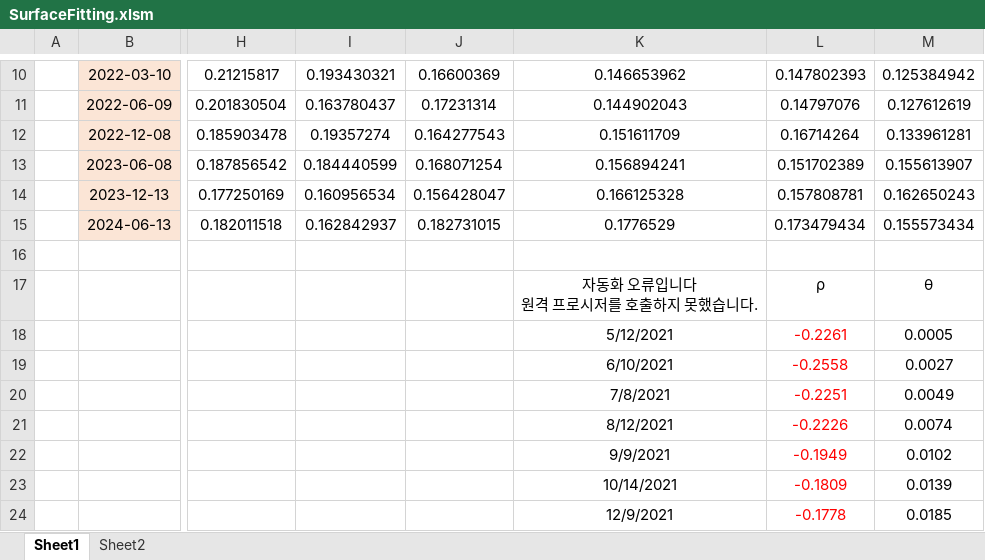
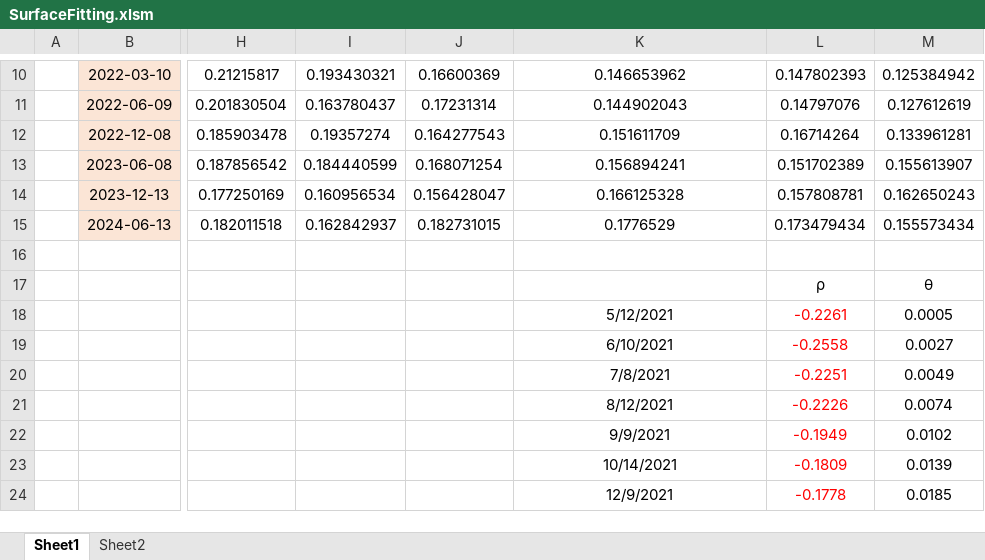
Before and after one commit to JunbeomL22/SurfaceFitting, an Excel workbook: SurfaceFitting.xlsm, sheet Sheet1, drawn as a sheet; only a part is shown, gaps mark what is left out; values as stored, in another font and other column widths than the file's, no borders; ↵ is a line break in a cell; the diff names each change by its address in the sheet, - before the commit and + after, or states it on an @@ line.

```diff
--- a/SurfaceFitting.xlsm (sheet Sheet1)
+++ b/SurfaceFitting.xlsm (sheet Sheet1)
-K17: 자동화 오류입니다 ↵ 원격 프로시저를 호출하지 못했습니다.
+K17: (empty)
```
Also changed, not shown: sheet Sheet2, 8 other files.
